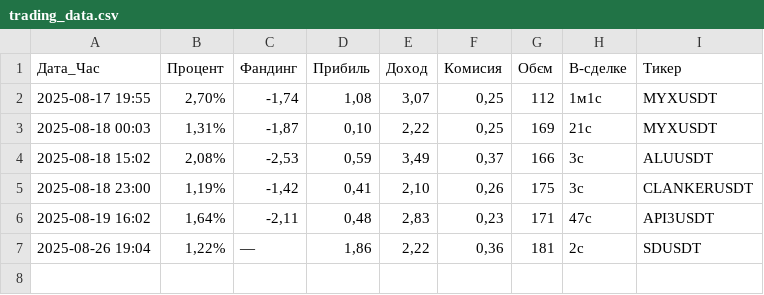
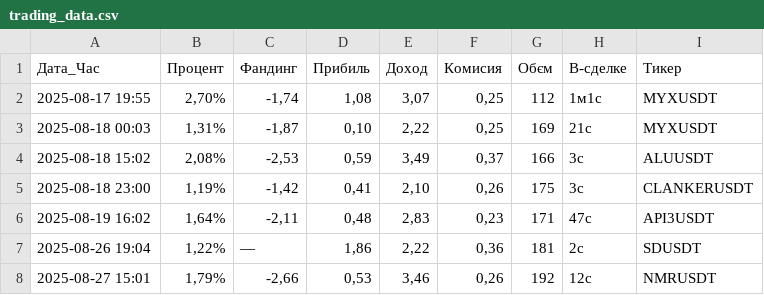
Before and after one commit to Smilelife1177/fund_rate_PY, a CSV file: trading_data.csv, drawn as a sheet.

Commit message:
profit_27

```diff
--- a/trading_data.csv
+++ b/trading_data.csv
@@ -7 +7,2 @@
 2025-08-26 19:04,"1,22%",—,"1,86","2,22","0,36",181,2с,SDUSDT
+2025-08-27 15:01,"1,79%","-2,66","0,53","3,46","0,26",192,12с,NMRUSDT
```
